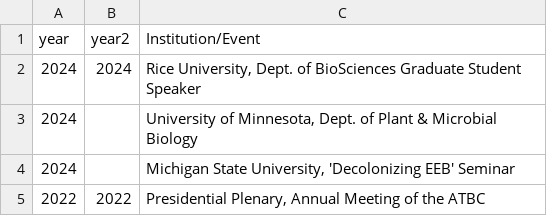
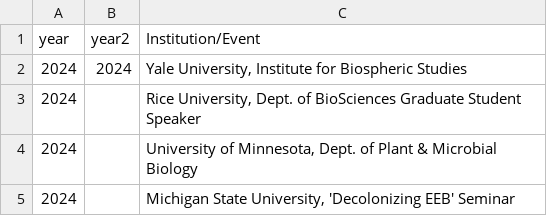
Before and after one commit to BrunaLab/EmilioMBruna_CV, a CSV file: cv_files/talks.csv, drawn as a sheet; only a part is shown; the shorter side is filled out with more unchanged rows.

```diff
--- a/cv_files/talks.csv
+++ b/cv_files/talks.csv
@@ -1,3 +1,4 @@
 year,year2,Institution/Event
-2024,2024,"Rice University, Dept. of BioSciences Graduate Student Speaker"
+2024,2024,"Yale University, Institute for Biospheric Studies"
+2024,,"Rice University, Dept. of BioSciences Graduate Student Speaker"
 2024,,"University of Minnesota, Dept. of Plant & Microbial Biology"
```
Also changed, not shown: cv_files/grad_advised.csv, 2 other files.
